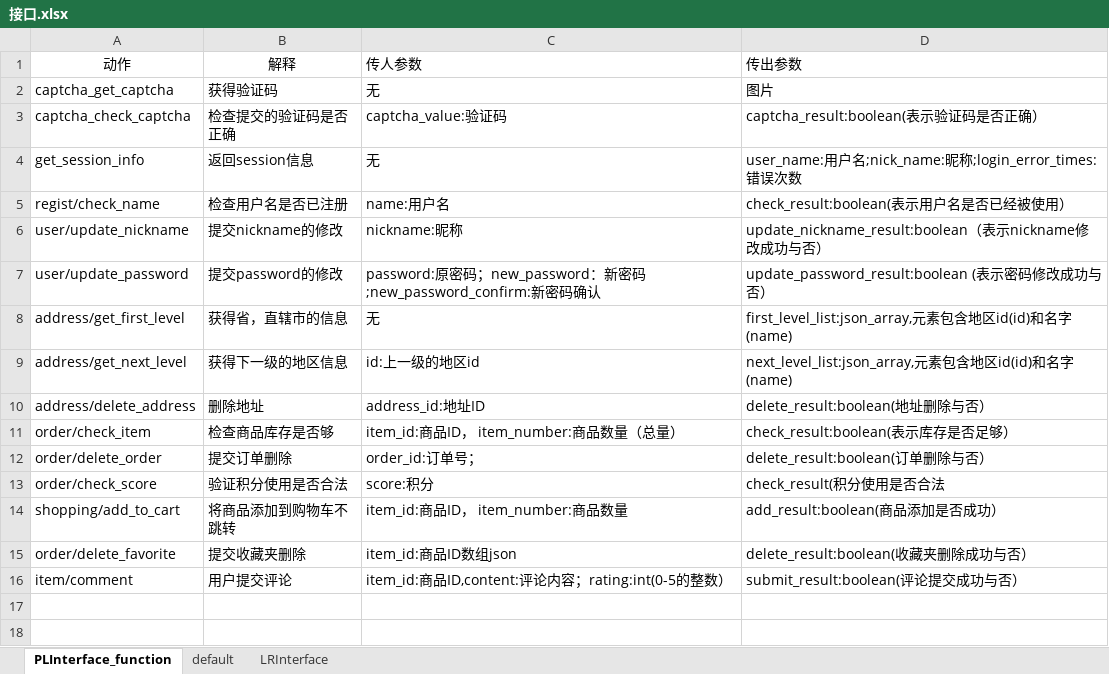
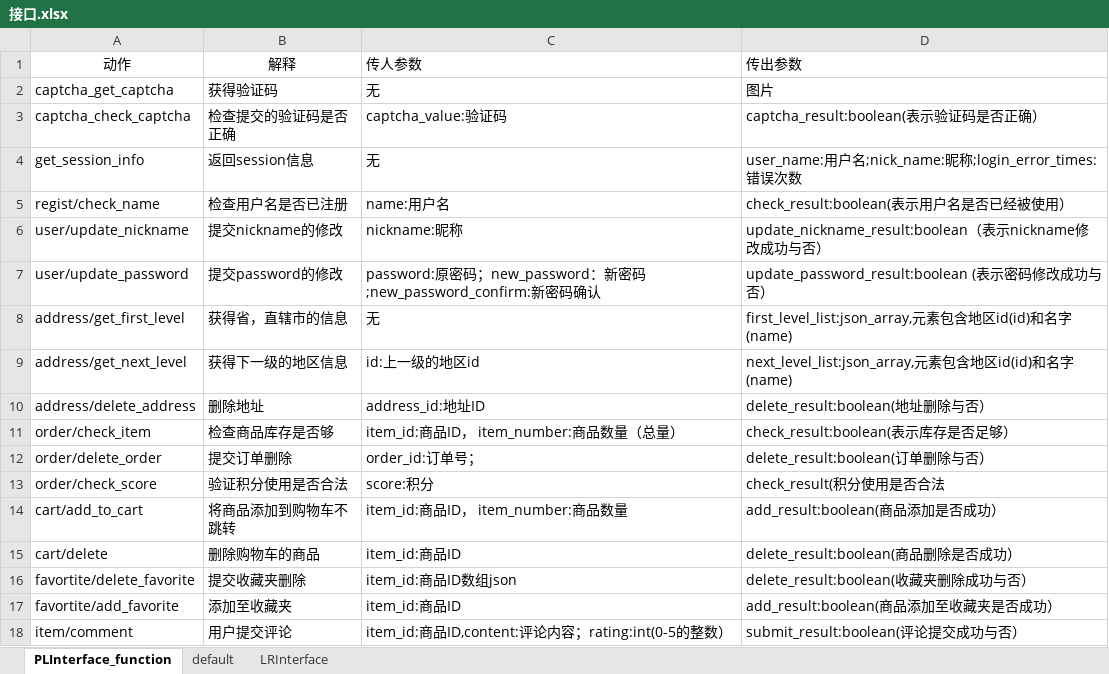
Before and after one commit to SanziShi/Symagic, an Excel workbook: doc/接口.xlsx, sheet PLInterface_function, drawn as a sheet; values as stored, in another font and other column widths than the file's, no borders; addresses are those after the commit; the diff names each change by its address in the sheet, - before the commit and + after, or states it on an @@ line.

```diff
--- a/doc/接口.xlsx (sheet PLInterface_function)
+++ b/doc/接口.xlsx (sheet PLInterface_function)
-A14 (动作): shopping/add_to_cart
+A14 (动作): cart/add_to_cart
+row 15: cart/delete | 删除购物车的商品 | item_id:商品ID | delete_result:boolean(商品删除是否成功）
-A16 (动作): order/delete_favorite
+A16 (动作): favortite/delete_favorite
+row 17: favortite/add_favorite | 添加至收藏夹 | item_id:商品ID | add_result:boolean(商品添加至收藏夹是否成功）
```
Also changed, not shown: sheet default, 1 other file.
